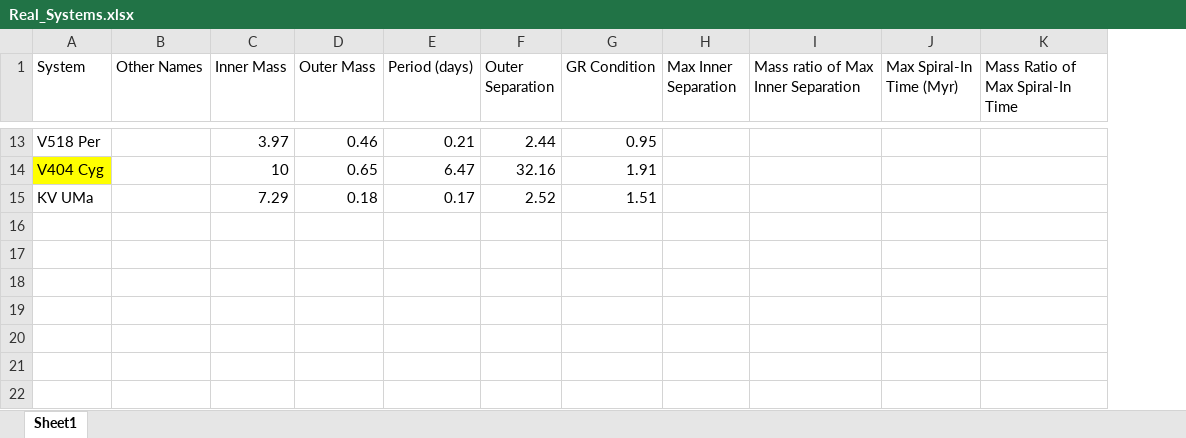
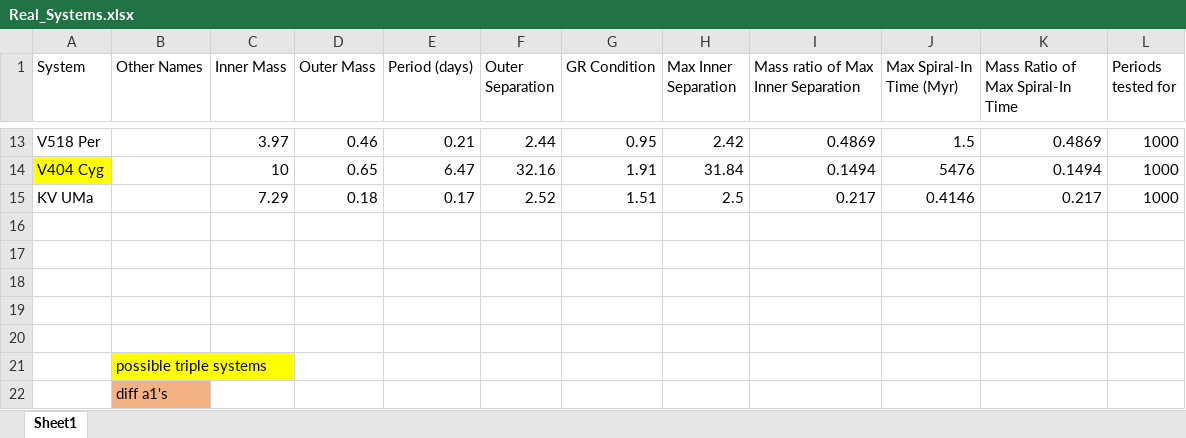
Before and after one commit to annesin/AstroResearch, an Excel workbook: Real_Systems.xlsx, sheet Sheet1, drawn as a sheet; only a part is shown, gaps mark what is left out; values as stored, in another font and other column widths than the file's, no borders; the diff covers the shown part only; the diff names each change by its address in the sheet, - before the commit and + after, or states it on an @@ line.

```diff
--- a/Real_Systems.xlsx (sheet Sheet1)
+++ b/Real_Systems.xlsx (sheet Sheet1)
+column L (Periods tested for), rows 13-15: all 1000
-H13 (Max Inner Separation): (empty)
+H13 (Max Inner Separation): 2.42
-I13: (empty)
+I13: 0.4869
-J13 (Max Spiral-In Time (Myr)): (empty)
+J13 (Max Spiral-In Time (Myr)): 1.5
-K13 (Mass Ratio of Max Spiral-In Time): (empty)
+K13 (Mass Ratio of Max Spiral-In Time): 0.4869
-H14 (Max Inner Separation): (empty)
+H14 (Max Inner Separation): 31.84
-I14: (empty)
+I14: 0.1494
-J14 (Max Spiral-In Time (Myr)): (empty)
+J14 (Max Spiral-In Time (Myr)): 5476
-K14 (Mass Ratio of Max Spiral-In Time): (empty)
+K14 (Mass Ratio of Max Spiral-In Time): 0.1494
-H15 (Max Inner Separation): (empty)
+H15 (Max Inner Separation): 2.5
-I15: (empty)
+I15: 0.217
-J15 (Max Spiral-In Time (Myr)): (empty)
+J15 (Max Spiral-In Time (Myr)): 0.4146
-K15 (Mass Ratio of Max Spiral-In Time): (empty)
+K15 (Mass Ratio of Max Spiral-In Time): 0.217
+row 16: (empty)
+row 17: (empty)
+row 18: (empty)
+row 19: (empty)
+row 20: (empty)
+row 21:  | possible triple systems
+row 22:  | diff a1's
```
Also changed, not shown: 28 edited cells and cell formats elsewhere in this sheet, 1 other file.
